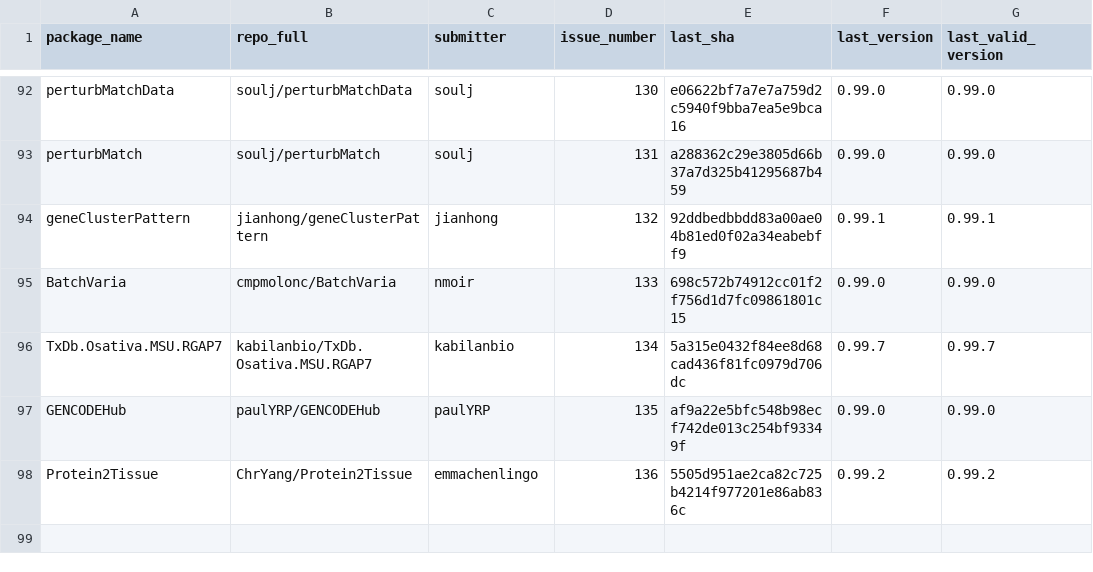
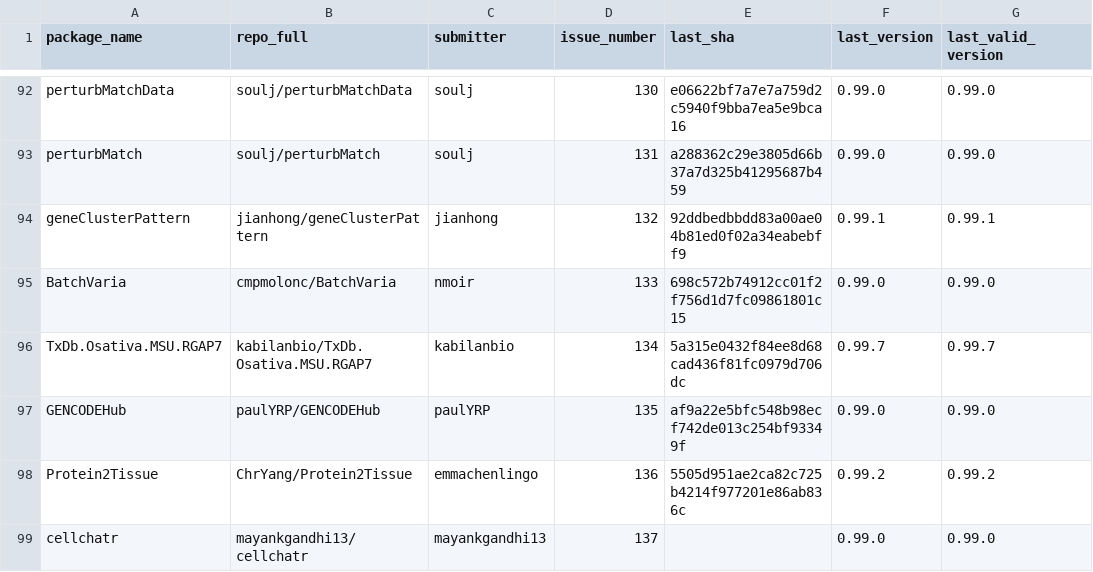
Before and after one commit to Bioconductor/BiocContributions, a CSV file: submissions/submitted_packages.csv, drawn as a sheet; only a part is shown, gaps mark what is left out; the diff names each change by its address in the sheet, - before the commit and + after, or states it on an @@ line.

Commit message:
Record submission of cellchatr by mayankgandhi13 (issue #137)

```diff
--- a/submissions/submitted_packages.csv
+++ b/submissions/submitted_packages.csv
+row 99: cellchatr | mayankgandhi13/cellchatr | mayankgandhi13 | 137 |  | 0.99.0 | 0.99.0
```
